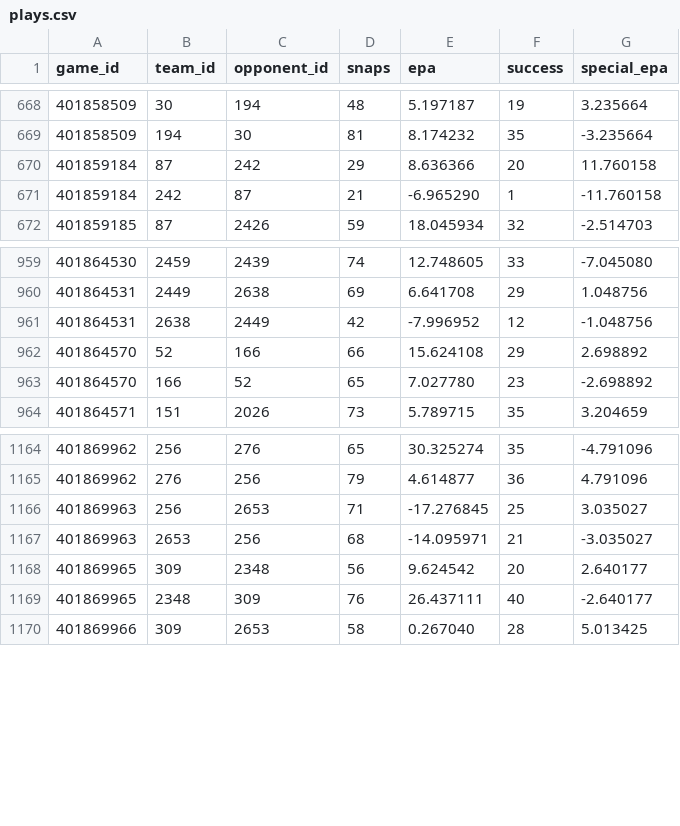
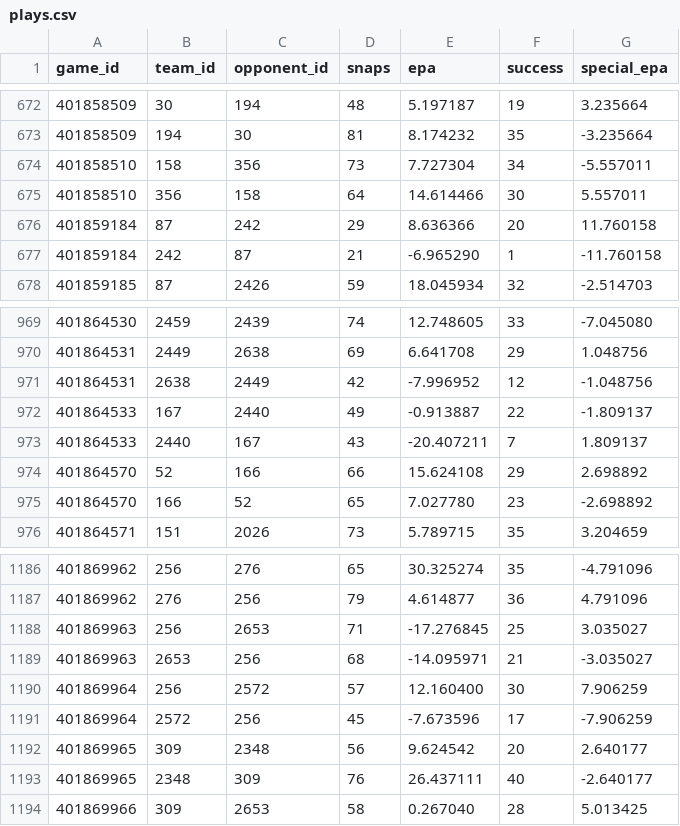
Before and after one commit to SamBennettDev/rank, a CSV file: data/seasons/2026/plays.csv, drawn as a sheet; only a part is shown, gaps mark what is left out; the diff covers the shown part only; the diff names each change by its address in the sheet, - before the commit and + after, or states it on an @@ line.

```diff
--- a/data/seasons/2026/plays.csv
+++ b/data/seasons/2026/plays.csv
+row 674: 401858510 | 158 | 356 | 73 | 7.727304 | 34 | -5.557011
+row 675: 401858510 | 356 | 158 | 64 | 14.614466 | 30 | 5.557011
+row 972: 401864533 | 167 | 2440 | 49 | -0.913887 | 22 | -1.809137
+row 973: 401864533 | 2440 | 167 | 43 | -20.407211 | 7 | 1.809137
+row 1190: 401869964 | 256 | 2572 | 57 | 12.160400 | 30 | 7.906259
+row 1191: 401869964 | 2572 | 256 | 45 | -7.673596 | 17 | -7.906259
```
Also changed, not shown: 18 added rows elsewhere in this file, data/seasons/2026/games.csv, 10 other files.
